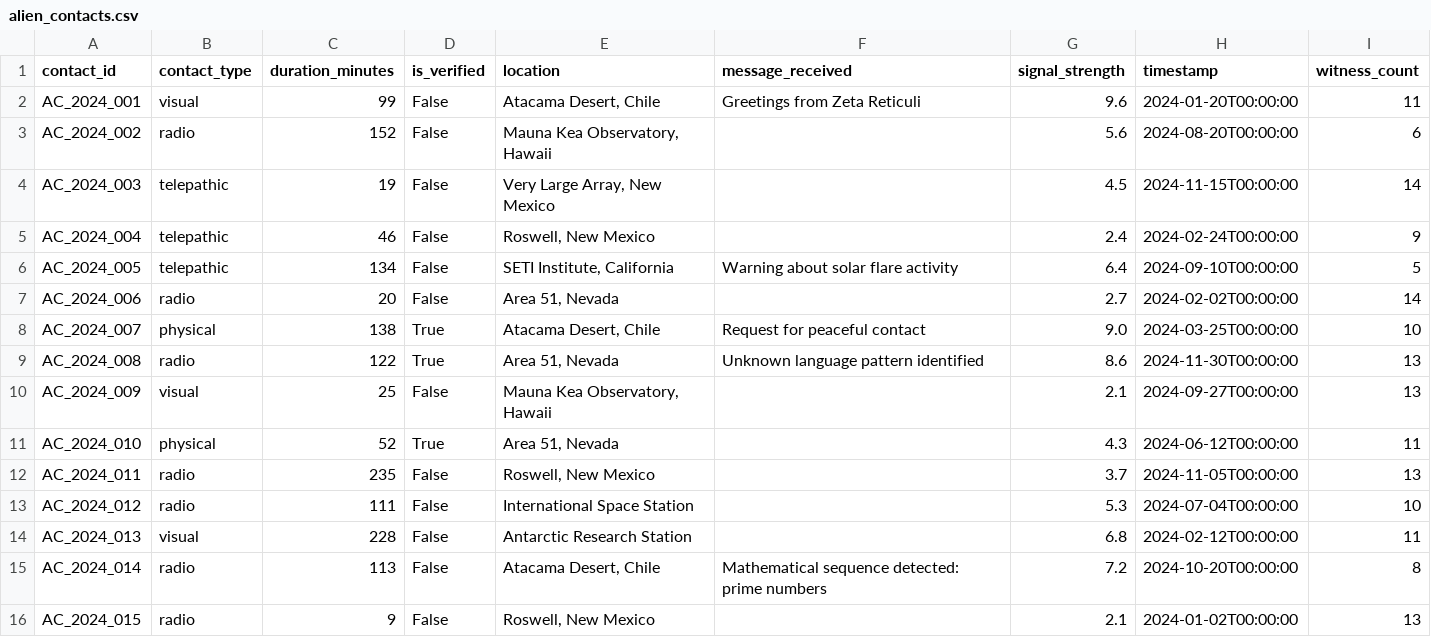
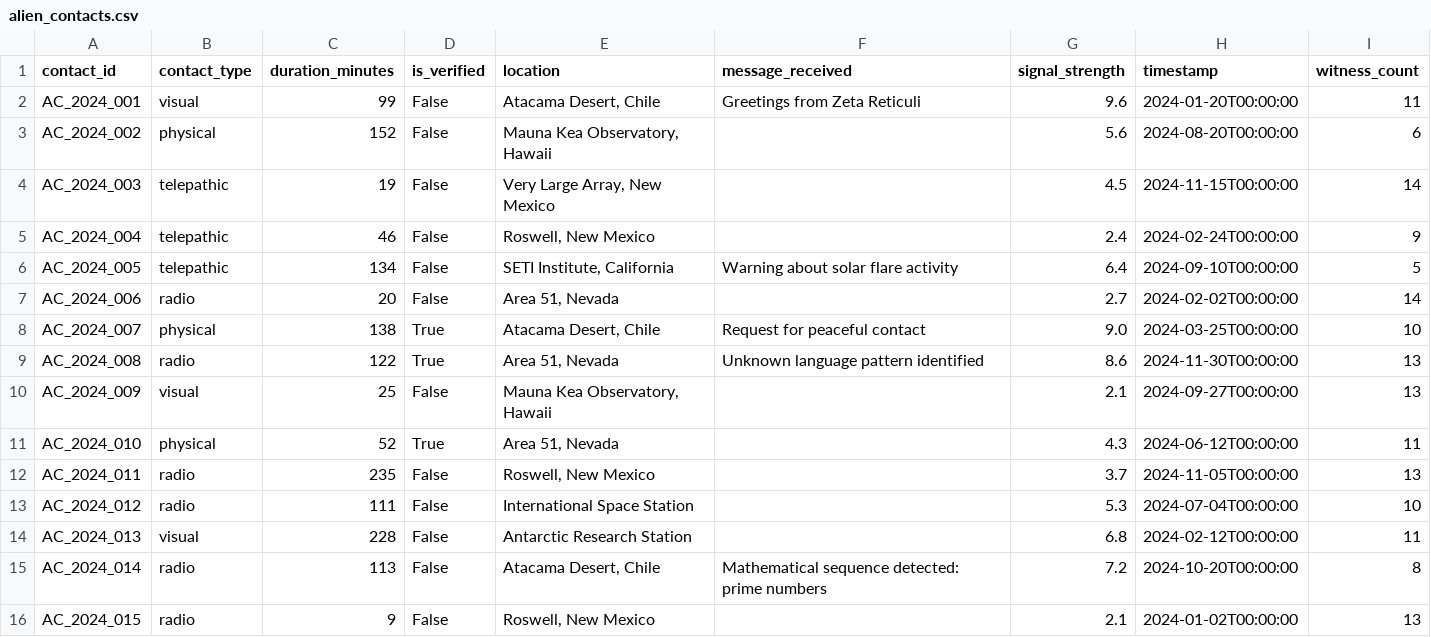
Before and after one commit to jsouza-272/py_mod_09, a CSV file: generated_data/alien_contacts.csv, drawn as a sheet.

```diff
--- a/generated_data/alien_contacts.csv
+++ b/generated_data/alien_contacts.csv
@@ -2,3 +2,3 @@ contact_id,contact_type,duration_minutes,is_verified,location,message_received,s
 AC_2024_001,visual,99,False,"Atacama Desert, Chile",Greetings from Zeta Reticuli,9.6,2024-01-20T00:00:00,11
-AC_2024_002,radio,152,False,"Mauna Kea Observatory, Hawaii",,5.6,2024-08-20T00:00:00,6
+AC_2024_002,physical,152,False,"Mauna Kea Observatory, Hawaii",,5.6,2024-08-20T00:00:00,6
 AC_2024_003,telepathic,19,False,"Very Large Array, New Mexico",,4.5,2024-11-15T00:00:00,14
```
Also changed, not shown: 3 other files.
